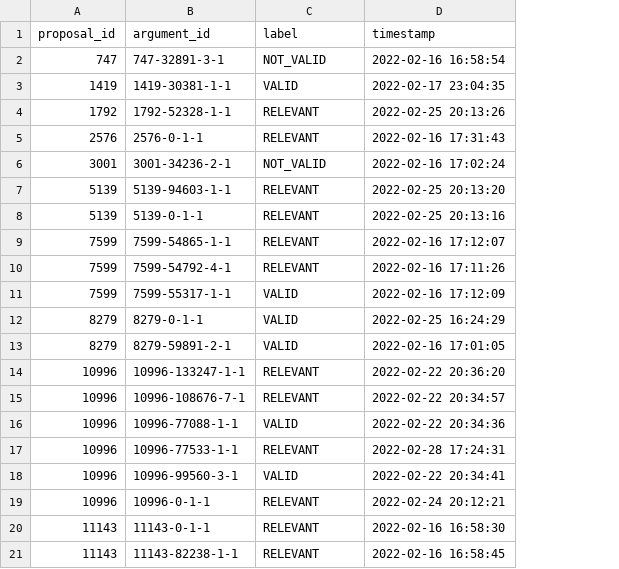
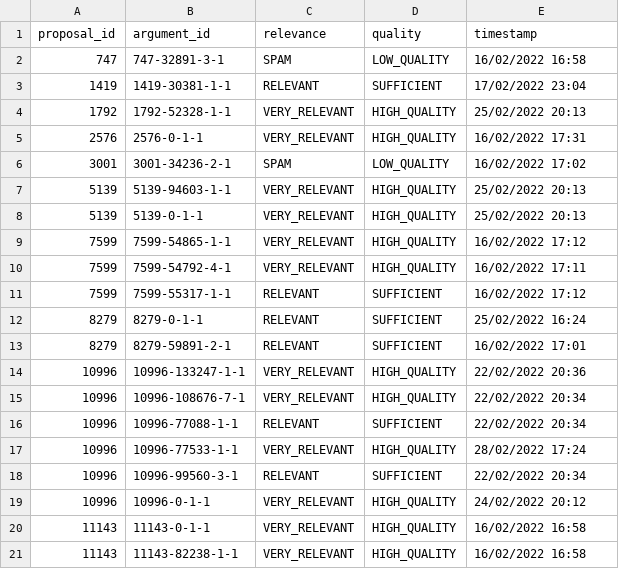
Before and after one commit to argrecsys/arg-ir-tool, a CSV file: results/labels.csv, drawn as a sheet; addresses are those after the commit; the diff names each change by its address in the sheet, - before the commit and + after, or states it on an @@ line.

Commit message:
Update Argument Evaluation process
Big udpate. The way of evaluating arguments has been improved. Now there are 2 categories: topical relevance and rthorical quality.

```diff
--- a/results/labels.csv
+++ b/results/labels.csv
+column D (quality), rows 2-21: LOW_QUALITY | SUFFICIENT | HIGH_QUALITY | HIGH_QUALITY | LOW_QUALITY | HIGH_QUALITY | HIGH_QUALITY | HIGH_QUALITY | HIGH_QUALITY | SUFFICIENT | SUFFICIENT | SUFFICIENT | HIGH_QUALITY | HIGH_QUALITY | SUFFICIENT | HIGH_QUALITY | SUFFICIENT | HIGH_QUALITY | HIGH_QUALITY | HIGH_QUALITY
-C1: label
+C1: relevance
-C2 (relevance): NOT_VALID
+C2 (relevance): SPAM
-E2 (timestamp): 2022-02-16 16:58:54
+E2 (timestamp): 16/02/2022 16:58
-C3 (relevance): VALID
+C3 (relevance): RELEVANT
-E3 (timestamp): 2022-02-17 23:04:35
+E3 (timestamp): 17/02/2022 23:04
-C4:C5 (relevance): RELEVANT
+C4:C5 (relevance): VERY_RELEVANT
-E4 (timestamp): 2022-02-25 20:13:26
+E4 (timestamp): 25/02/2022 20:13
-E5 (timestamp): 2022-02-16 17:31:43
+E5 (timestamp): 16/02/2022 17:31
-C6 (relevance): NOT_VALID
+C6 (relevance): SPAM
-E6 (timestamp): 2022-02-16 17:02:24
+E6 (timestamp): 16/02/2022 17:02
-C7:C10 (relevance): RELEVANT
+C7:C10 (relevance): VERY_RELEVANT
-E7 (timestamp): 2022-02-25 20:13:20
+E7 (timestamp): 25/02/2022 20:13
-E8 (timestamp): 2022-02-25 20:13:16
+E8 (timestamp): 25/02/2022 20:13
-E9 (timestamp): 2022-02-16 17:12:07
+E9 (timestamp): 16/02/2022 17:12
-E10 (timestamp): 2022-02-16 17:11:26
+E10 (timestamp): 16/02/2022 17:11
-C11:C13 (relevance): VALID
+C11:C13 (relevance): RELEVANT
-E11 (timestamp): 2022-02-16 17:12:09
+E11 (timestamp): 16/02/2022 17:12
-E12 (timestamp): 2022-02-25 16:24:29
+E12 (timestamp): 25/02/2022 16:24
-E13 (timestamp): 2022-02-16 17:01:05
+E13 (timestamp): 16/02/2022 17:01
-C14:C15 (relevance): RELEVANT
+C14:C15 (relevance): VERY_RELEVANT
-E14 (timestamp): 2022-02-22 20:36:20
+E14 (timestamp): 22/02/2022 20:36
-E15 (timestamp): 2022-02-22 20:34:57
+E15 (timestamp): 22/02/2022 20:34
-C16 (relevance): VALID
+C16 (relevance): RELEVANT
-E16 (timestamp): 2022-02-22 20:34:36
+E16 (timestamp): 22/02/2022 20:34
-C17 (relevance): RELEVANT
+C17 (relevance): VERY_RELEVANT
-E17 (timestamp): 2022-02-28 17:24:31
+E17 (timestamp): 28/02/2022 17:24
-C18 (relevance): VALID
+C18 (relevance): RELEVANT
-E18 (timestamp): 2022-02-22 20:34:41
+E18 (timestamp): 22/02/2022 20:34
-C19:C21 (relevance): RELEVANT
+C19:C21 (relevance): VERY_RELEVANT
-E19 (timestamp): 2022-02-24 20:12:21
+E19 (timestamp): 24/02/2022 20:12
-E20 (timestamp): 2022-02-16 16:58:30
+E20 (timestamp): 16/02/2022 16:58
-E21 (timestamp): 2022-02-16 16:58:45
+E21 (timestamp): 16/02/2022 16:58
```
Also changed, not shown: 7 other files.
